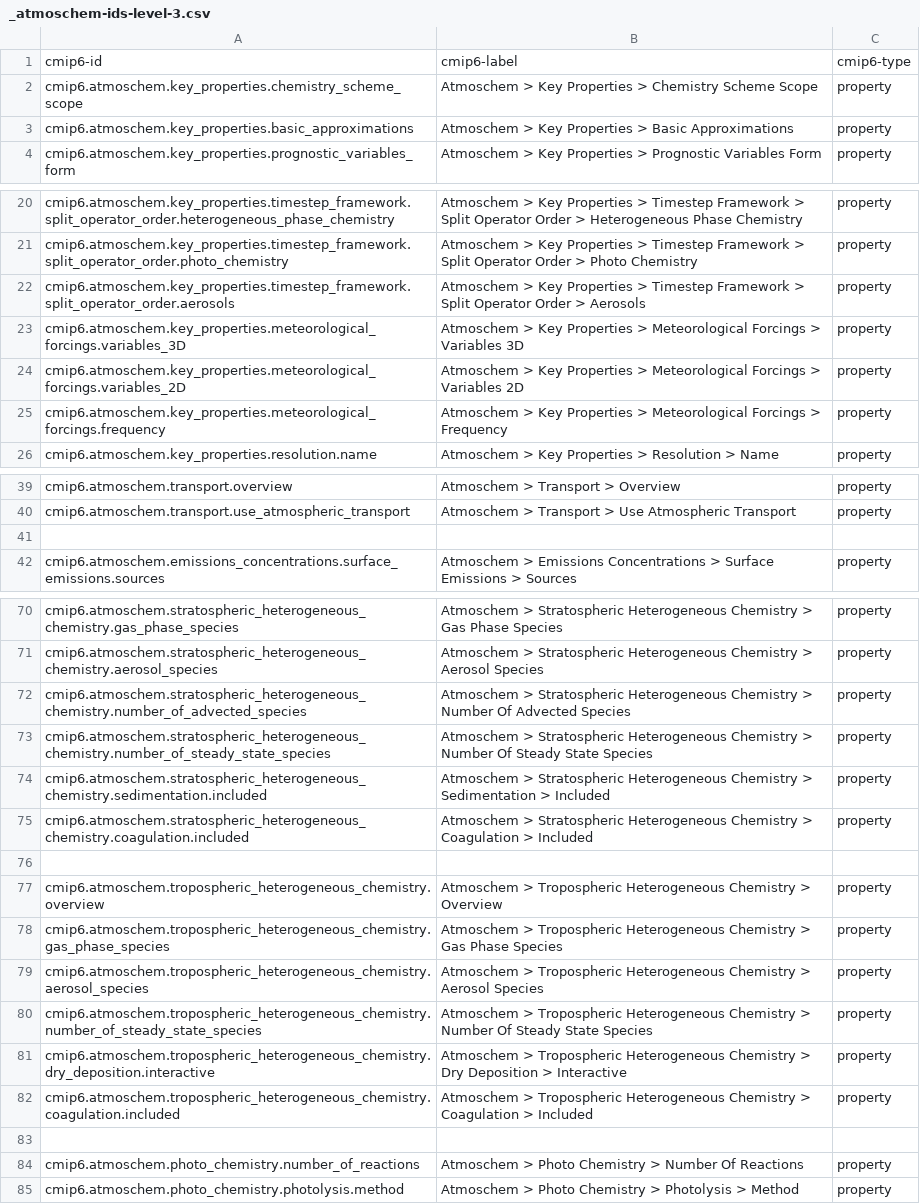
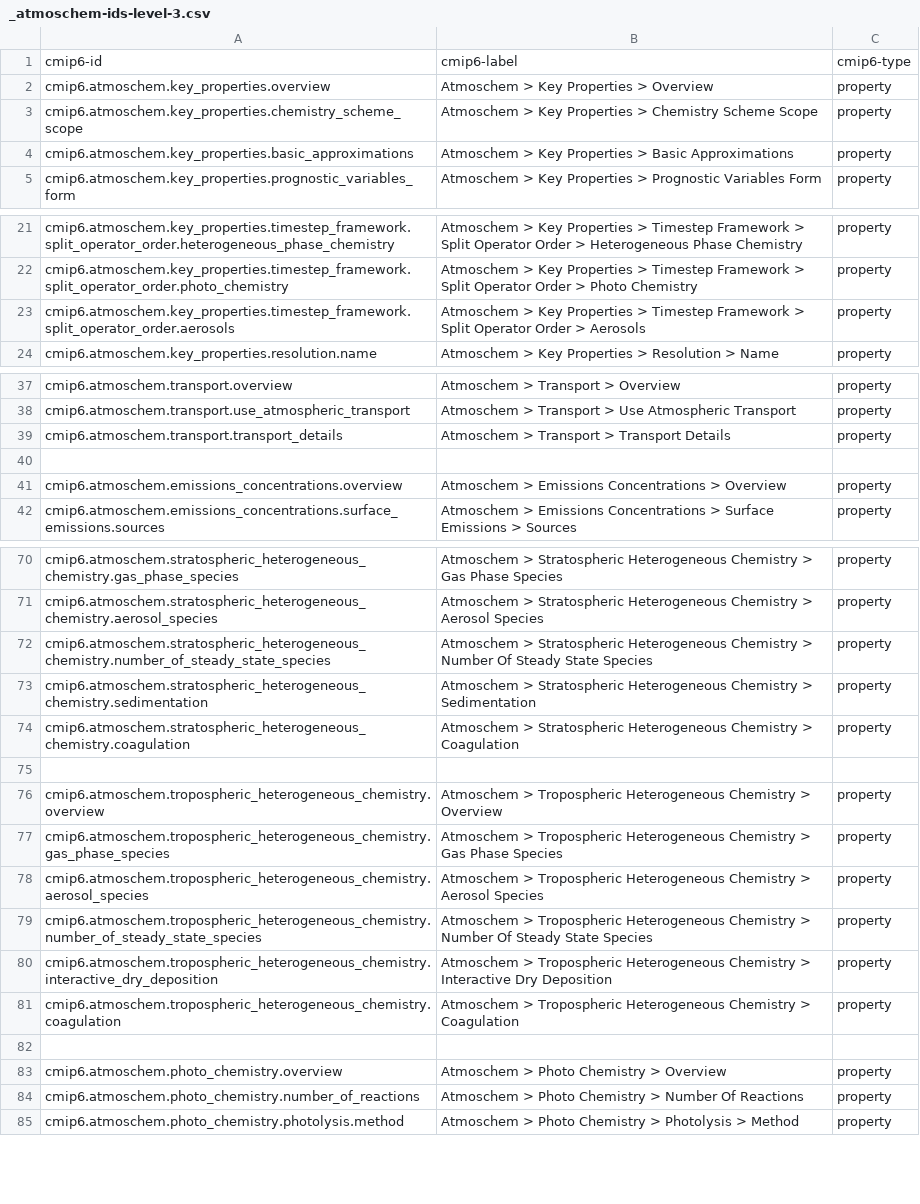
Before and after one commit to ES-DOC/cmip6-specializations-atmoschem, a CSV file: _atmoschem-ids-level-3.csv, drawn as a sheet; only a part is shown, gaps mark what is left out.

```diff
--- a/_atmoschem-ids-level-3.csv
+++ b/_atmoschem-ids-level-3.csv
@@ -1,2 +1,3 @@
 cmip6-id, cmip6-label, cmip6-type
+cmip6.atmoschem.key_properties.overview, Atmoschem > Key Properties > Overview, property
 cmip6.atmoschem.key_properties.chemistry_scheme_scope, Atmoschem > Key Properties > Chemistry Scheme Scope, property
@@ -22,5 +23,2 @@ cmip6.atmoschem.key_properties.timestep_framework.split_operator_order.photo_che
 cmip6.atmoschem.key_properties.timestep_framework.split_operator_order.aerosols, Atmoschem > Key Properties > Timestep Framework > Split Operator Order > Aerosols, property
-cmip6.atmoschem.key_properties.meteorological_forcings.variables_3D, Atmoschem > Key Properties > Meteorological Forcings > Variables 3D, property
-cmip6.atmoschem.key_properties.meteorological_forcings.variables_2D, Atmoschem > Key Properties > Meteorological Forcings > Variables 2D, property
-cmip6.atmoschem.key_properties.meteorological_forcings.frequency, Atmoschem > Key Properties > Meteorological Forcings > Frequency, property
 cmip6.atmoschem.key_properties.resolution.name, Atmoschem > Key Properties > Resolution > Name, property
@@ -40,3 +38,5 @@ cmip6.atmoschem.transport.overview, Atmoschem > Transport > Overview, property
 cmip6.atmoschem.transport.use_atmospheric_transport, Atmoschem > Transport > Use Atmospheric Transport, property
+cmip6.atmoschem.transport.transport_details, Atmoschem > Transport > Transport Details, property
 , ,
+cmip6.atmoschem.emissions_concentrations.overview, Atmoschem > Emissions Concentrations > Overview, property
 cmip6.atmoschem.emissions_concentrations.surface_emissions.sources, Atmoschem > Emissions Concentrations > Surface Emissions > Sources, property
@@ -71,6 +71,5 @@ cmip6.atmoschem.stratospheric_heterogeneous_chemistry.gas_phase_species, Atmosch
 cmip6.atmoschem.stratospheric_heterogeneous_chemistry.aerosol_species, Atmoschem > Stratospheric Heterogeneous Chemistry > Aerosol Species, property
-cmip6.atmoschem.stratospheric_heterogeneous_chemistry.number_of_advected_species, Atmoschem > Stratospheric Heterogeneous Chemistry > Number Of Advected Species, property
 cmip6.atmoschem.stratospheric_heterogeneous_chemistry.number_of_steady_state_species, Atmoschem > Stratospheric Heterogeneous Chemistry > Number Of Steady State Species, property
-cmip6.atmoschem.stratospheric_heterogeneous_chemistry.sedimentation.included, Atmoschem > Stratospheric Heterogeneous Chemistry > Sedimentation > Included, property
-cmip6.atmoschem.stratospheric_heterogeneous_chemistry.coagulation.included, Atmoschem > Stratospheric Heterogeneous Chemistry > Coagulation > Included, property
+cmip6.atmoschem.stratospheric_heterogeneous_chemistry.sedimentation, Atmoschem > Stratospheric Heterogeneous Chemistry > Sedimentation, property
+cmip6.atmoschem.stratospheric_heterogeneous_chemistry.coagulation, Atmoschem > Stratospheric Heterogeneous Chemistry > Coagulation, property
 , ,
@@ -80,5 +79,6 @@ cmip6.atmoschem.tropospheric_heterogeneous_chemistry.aerosol_species, Atmoschem
 cmip6.atmoschem.tropospheric_heterogeneous_chemistry.number_of_steady_state_species, Atmoschem > Tropospheric Heterogeneous Chemistry > Number Of Steady State Species, property
-cmip6.atmoschem.tropospheric_heterogeneous_chemistry.dry_deposition.interactive, Atmoschem > Tropospheric Heterogeneous Chemistry > Dry Deposition > Interactive, property
-cmip6.atmoschem.tropospheric_heterogeneous_chemistry.coagulation.included, Atmoschem > Tropospheric Heterogeneous Chemistry > Coagulation > Included, property
+cmip6.atmoschem.tropospheric_heterogeneous_chemistry.interactive_dry_deposition, Atmoschem > Tropospheric Heterogeneous Chemistry > Interactive Dry Deposition, property
+cmip6.atmoschem.tropospheric_heterogeneous_chemistry.coagulation, Atmoschem > Tropospheric Heterogeneous Chemistry > Coagulation, property
 , ,
+cmip6.atmoschem.photo_chemistry.overview, Atmoschem > Photo Chemistry > Overview, property
 cmip6.atmoschem.photo_chemistry.number_of_reactions, Atmoschem > Photo Chemistry > Number Of Reactions, property
```
Also changed, not shown: _atmoschem-ids-level-1.csv, 9 other files.
